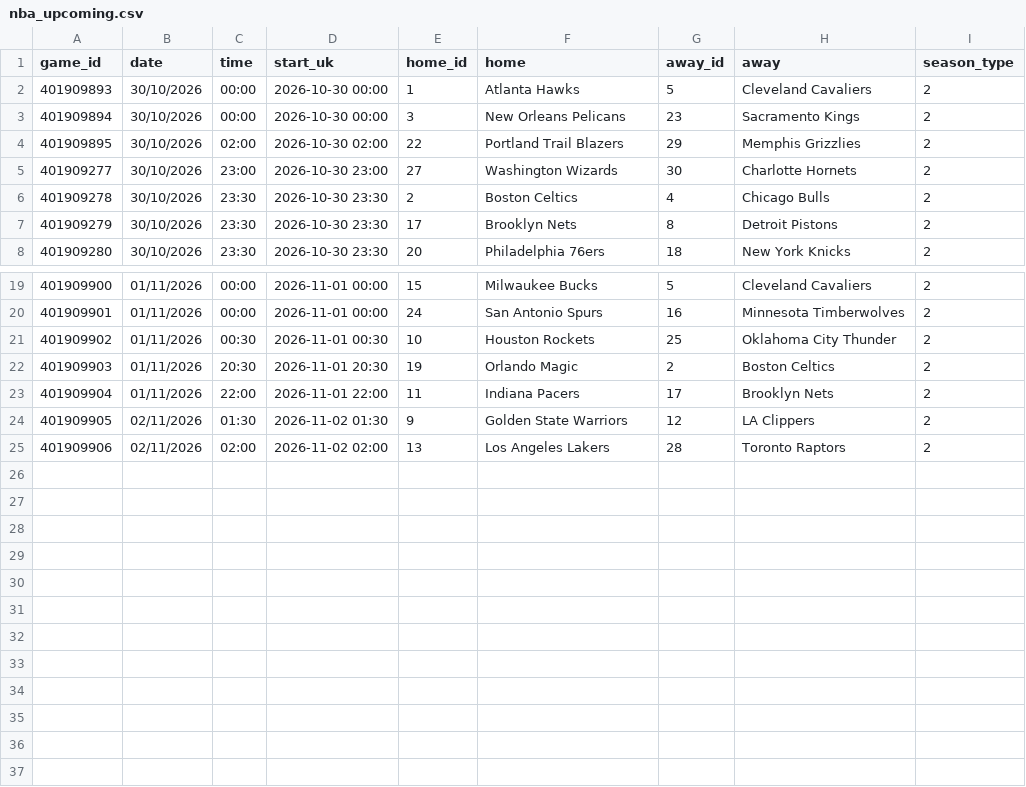
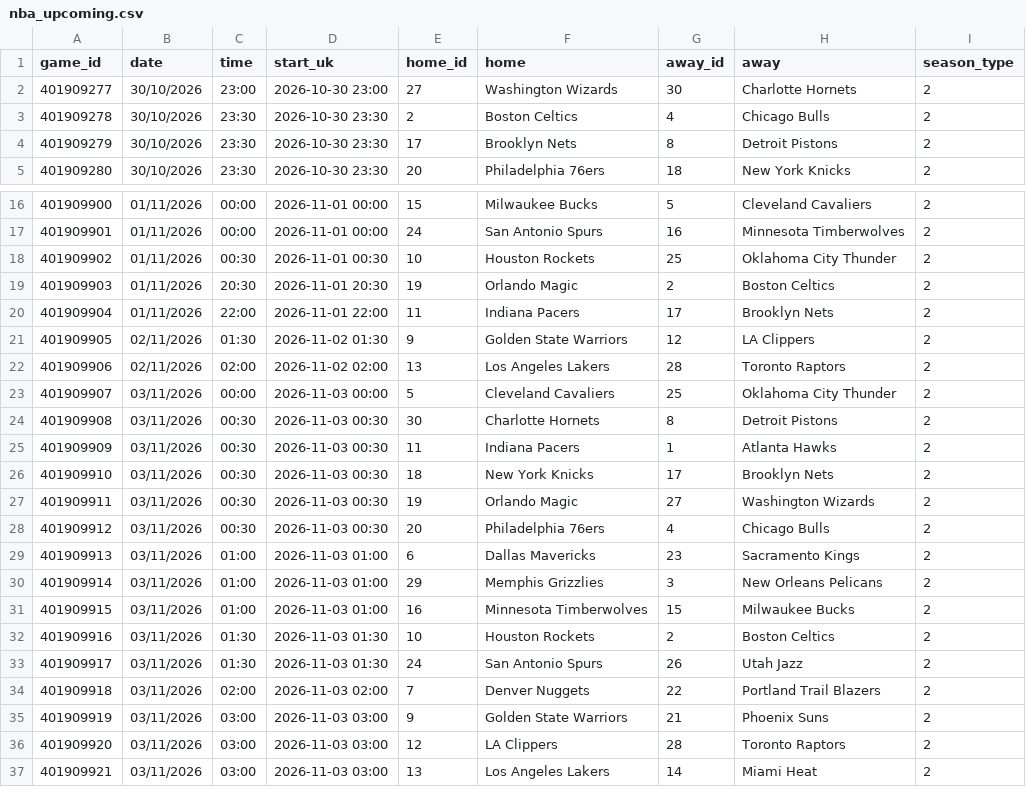
Before and after one commit to georgecharlesworth5-sudo/footystatpack, a CSV file: data/nba_upcoming.csv, drawn as a sheet; only a part is shown, gaps mark what is left out; removed rows and columns are numbered as before the commit, all else as after; the diff names each change by its address in the sheet, - before the commit and + after, or states it on an @@ line.

```diff
--- a/data/nba_upcoming.csv
+++ b/data/nba_upcoming.csv
-row 2: 401909893 | 30/10/2026 | 00:00 | 2026-10-30 00:00 | 1 | Atlanta Hawks | 5 | Cleveland Cavaliers | 2
-row 3: 401909894 | 30/10/2026 | 00:00 | 2026-10-30 00:00 | 3 | New Orleans Pelicans | 23 | Sacramento Kings | 2
-row 4: 401909895 | 30/10/2026 | 02:00 | 2026-10-30 02:00 | 22 | Portland Trail Blazers | 29 | Memphis Grizzlies | 2
+row 23: 401909907 | 03/11/2026 | 00:00 | 2026-11-03 00:00 | 5 | Cleveland Cavaliers | 25 | Oklahoma City Thunder | 2
+row 24: 401909908 | 03/11/2026 | 00:30 | 2026-11-03 00:30 | 30 | Charlotte Hornets | 8 | Detroit Pistons | 2
+row 25: 401909909 | 03/11/2026 | 00:30 | 2026-11-03 00:30 | 11 | Indiana Pacers | 1 | Atlanta Hawks | 2
+row 26: 401909910 | 03/11/2026 | 00:30 | 2026-11-03 00:30 | 18 | New York Knicks | 17 | Brooklyn Nets | 2
+row 27: 401909911 | 03/11/2026 | 00:30 | 2026-11-03 00:30 | 19 | Orlando Magic | 27 | Washington Wizards | 2
+row 28: 401909912 | 03/11/2026 | 00:30 | 2026-11-03 00:30 | 20 | Philadelphia 76ers | 4 | Chicago Bulls | 2
+row 29: 401909913 | 03/11/2026 | 01:00 | 2026-11-03 01:00 | 6 | Dallas Mavericks | 23 | Sacramento Kings | 2
+row 30: 401909914 | 03/11/2026 | 01:00 | 2026-11-03 01:00 | 29 | Memphis Grizzlies | 3 | New Orleans Pelicans | 2
+row 31: 401909915 | 03/11/2026 | 01:00 | 2026-11-03 01:00 | 16 | Minnesota Timberwolves | 15 | Milwaukee Bucks | 2
+row 32: 401909916 | 03/11/2026 | 01:30 | 2026-11-03 01:30 | 10 | Houston Rockets | 2 | Boston Celtics | 2
+row 33: 401909917 | 03/11/2026 | 01:30 | 2026-11-03 01:30 | 24 | San Antonio Spurs | 26 | Utah Jazz | 2
+row 34: 401909918 | 03/11/2026 | 02:00 | 2026-11-03 02:00 | 7 | Denver Nuggets | 22 | Portland Trail Blazers | 2
+row 35: 401909919 | 03/11/2026 | 03:00 | 2026-11-03 03:00 | 9 | Golden State Warriors | 21 | Phoenix Suns | 2
+row 36: 401909920 | 03/11/2026 | 03:00 | 2026-11-03 03:00 | 12 | LA Clippers | 28 | Toronto Raptors | 2
+row 37: 401909921 | 03/11/2026 | 03:00 | 2026-11-03 03:00 | 13 | Los Angeles Lakers | 14 | Miami Heat | 2
```
Also changed, not shown: data/nba_roster.csv, data/nba_team_games.csv, 5 other files.
